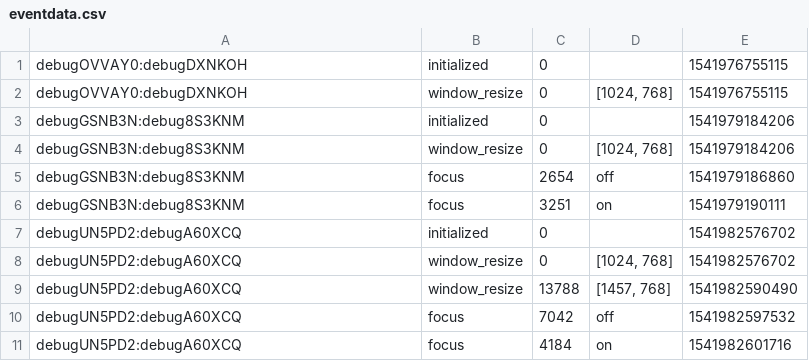
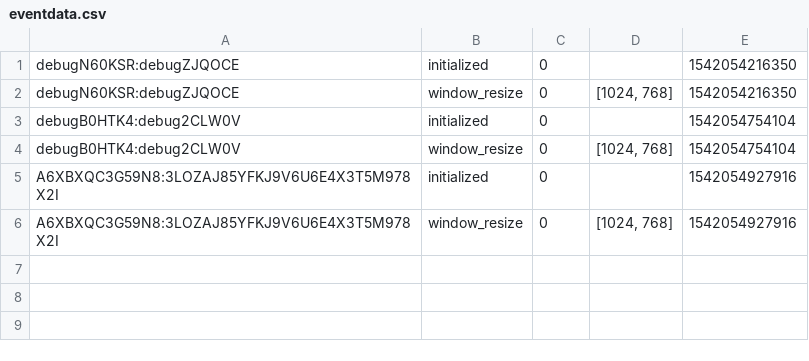
Before and after one commit to amandasongmm/economic_face_perception, a CSV file: ptdir/eventdata.csv, drawn as a sheet.

```diff
--- a/ptdir/eventdata.csv
+++ b/ptdir/eventdata.csv
@@ -1,11 +1,6 @@
-debugOVVAY0:debugDXNKOH,initialized,0,,1541976755115
-debugOVVAY0:debugDXNKOH,window_resize,0,"[1024, 768]",1541976755115
-debugGSNB3N:debug8S3KNM,initialized,0,,1541979184206
-debugGSNB3N:debug8S3KNM,window_resize,0,"[1024, 768]",1541979184206
-debugGSNB3N:debug8S3KNM,focus,2654,off,1541979186860
-debugGSNB3N:debug8S3KNM,focus,3251,on,1541979190111
-debugUN5PD2:debugA60XCQ,initialized,0,,1541982576702
-debugUN5PD2:debugA60XCQ,window_resize,0,"[1024, 768]",1541982576702
-debugUN5PD2:debugA60XCQ,window_resize,13788,"[1457, 768]",1541982590490
-debugUN5PD2:debugA60XCQ,focus,7042,off,1541982597532
-debugUN5PD2:debugA60XCQ,focus,4184,on,1541982601716
+debugN60KSR:debugZJQOCE,initialized,0,,1542054216350
+debugN60KSR:debugZJQOCE,window_resize,0,"[1024, 768]",1542054216350
+debugB0HTK4:debug2CLW0V,initialized,0,,1542054754104
+debugB0HTK4:debug2CLW0V,window_resize,0,"[1024, 768]",1542054754104
+A6XBXQC3G59N8:3LOZAJ85YFKJ9V6U6E4X3T5M978X2I,initialized,0,,1542054927916
+A6XBXQC3G59N8:3LOZAJ85YFKJ9V6U6E4X3T5M978X2I,window_resize,0,"[1024, 768]",1542054927916
```
Also changed, not shown: 2 other files.
